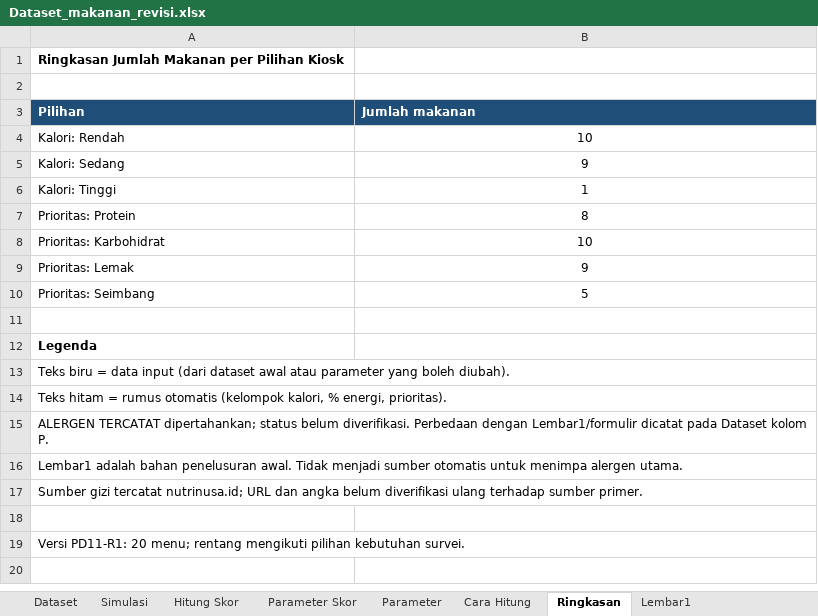
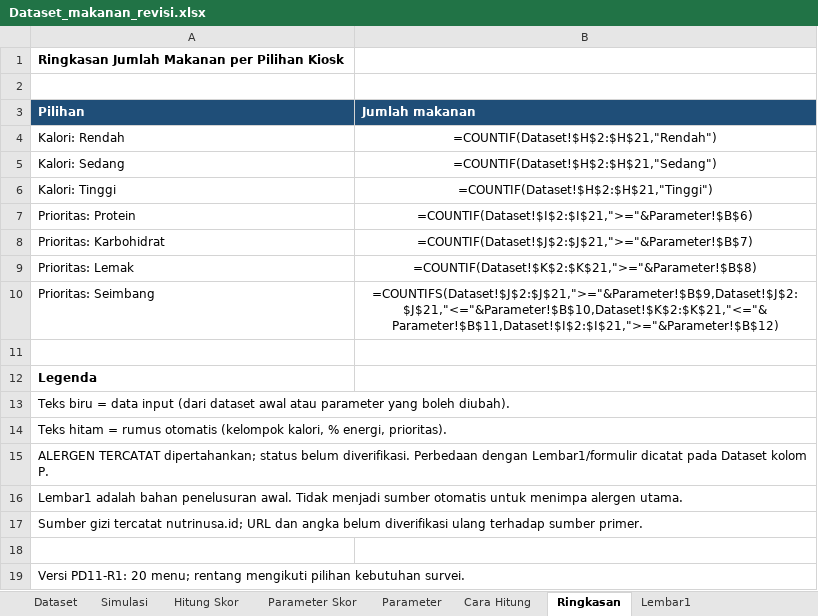
Before and after one commit to adinipandya/PBLIF3-PD11, an Excel workbook: data/Dataset_makanan_revisi.xlsx, sheet Ringkasan, drawn as a sheet; values as stored, in another font and other column widths than the file's, no borders; formulas without a stored value are shown as written; the diff names each change by its address in the sheet, - before the commit and + after, or states it on an @@ line.

```diff
--- a/data/Dataset_makanan_revisi.xlsx (sheet Ringkasan)
+++ b/data/Dataset_makanan_revisi.xlsx (sheet Ringkasan)
-B4 (Jumlah makanan): 10
+B4 (Jumlah makanan): =COUNTIF(Dataset!$H$2:$H$21,"Rendah")
-B5 (Jumlah makanan): 9
+B5 (Jumlah makanan): =COUNTIF(Dataset!$H$2:$H$21,"Sedang")
-B6 (Jumlah makanan): 1
+B6 (Jumlah makanan): =COUNTIF(Dataset!$H$2:$H$21,"Tinggi")
-B7 (Jumlah makanan): 8
+B7 (Jumlah makanan): =COUNTIF(Dataset!$I$2:$I$21,">="&Parameter!$B$6)
-B8 (Jumlah makanan): 10
+B8 (Jumlah makanan): =COUNTIF(Dataset!$J$2:$J$21,">="&Parameter!$B$7)
-B9 (Jumlah makanan): 9
+B9 (Jumlah makanan): =COUNTIF(Dataset!$K$2:$K$21,">="&Parameter!$B$8)
-B10 (Jumlah makanan): 5
+B10 (Jumlah makanan): =COUNTIFS(Dataset!$J$2:$J$21,">="&Parameter!$B$9,Dataset!$J$2:$J$21,"<="&Parameter!$B$10,Dataset!$K$2:$K$21,"<="&Parameter!$B$11,Dataset!$I$2:$I$21,">="&Parameter!$B$12)
```
Also changed, not shown: sheet Hitung Skor, sheet Simulasi, sheet Dataset, sheet Parameter Skor.
